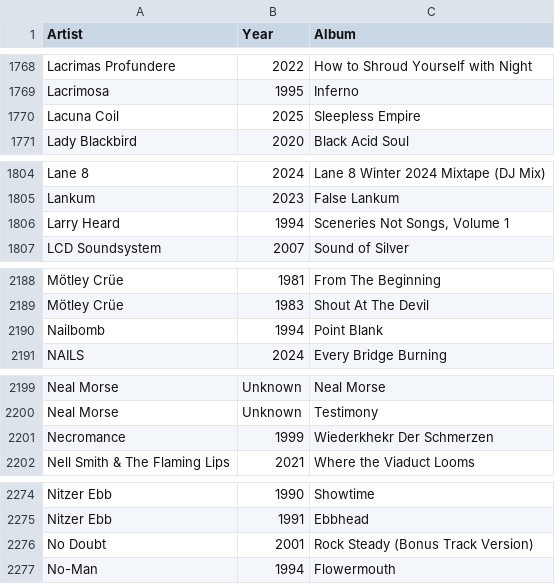
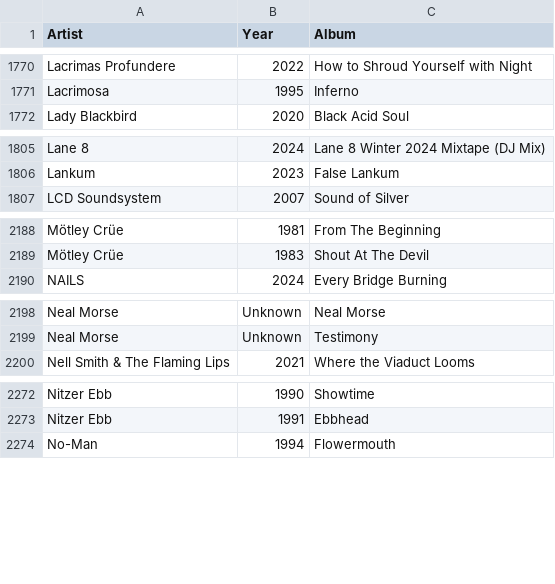
Before and after one commit to ceth-x86/beatmap-clojure, a CSV file: resources/catalog/albums.csv, drawn as a sheet; only a part is shown, gaps mark what is left out; removed rows and columns are numbered as before the commit, all else as after; the diff covers the shown part only; the diff names each change by its address in the sheet, - before the commit and + after, or states it on an @@ line.

```diff
--- a/resources/catalog/albums.csv
+++ b/resources/catalog/albums.csv
-row 1770: Lacuna Coil | 2025 | Sleepless Empire
-row 1806: Larry Heard | 1994 | Sceneries Not Songs, Volume 1
-row 2190: Nailbomb | 1994 | Point Blank
-row 2201: Necromance | 1999 | Wiederkhekr Der Schmerzen
-row 2276: No Doubt | 2001 | Rock Steady (Bonus Track Version)
```
Also changed, not shown: 12 added rows and 7 removed rows elsewhere in this file.
